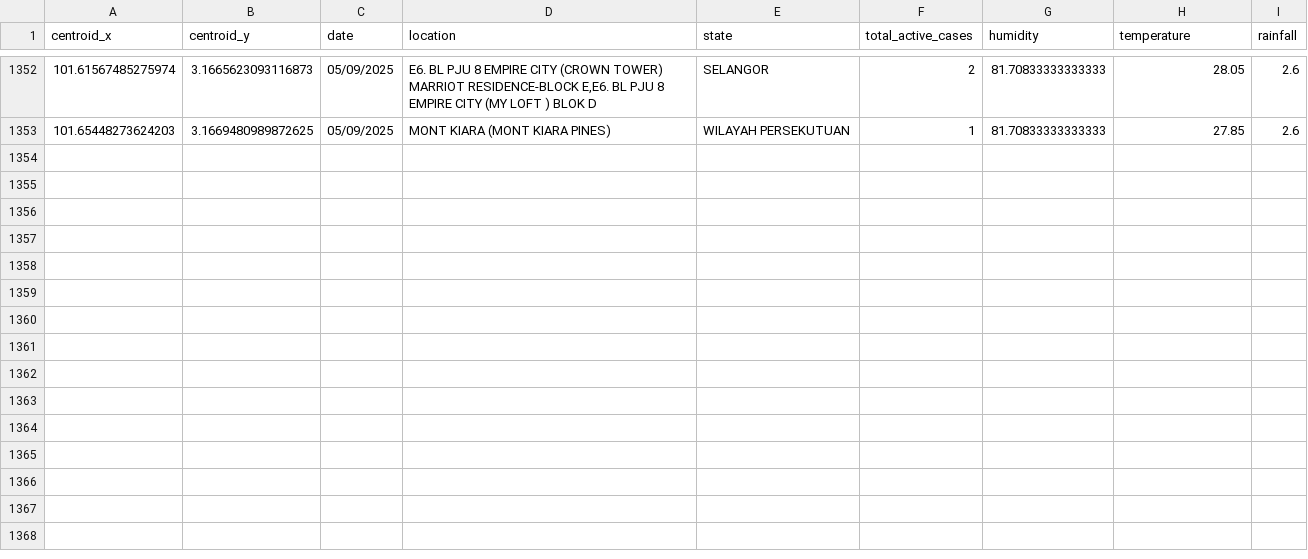
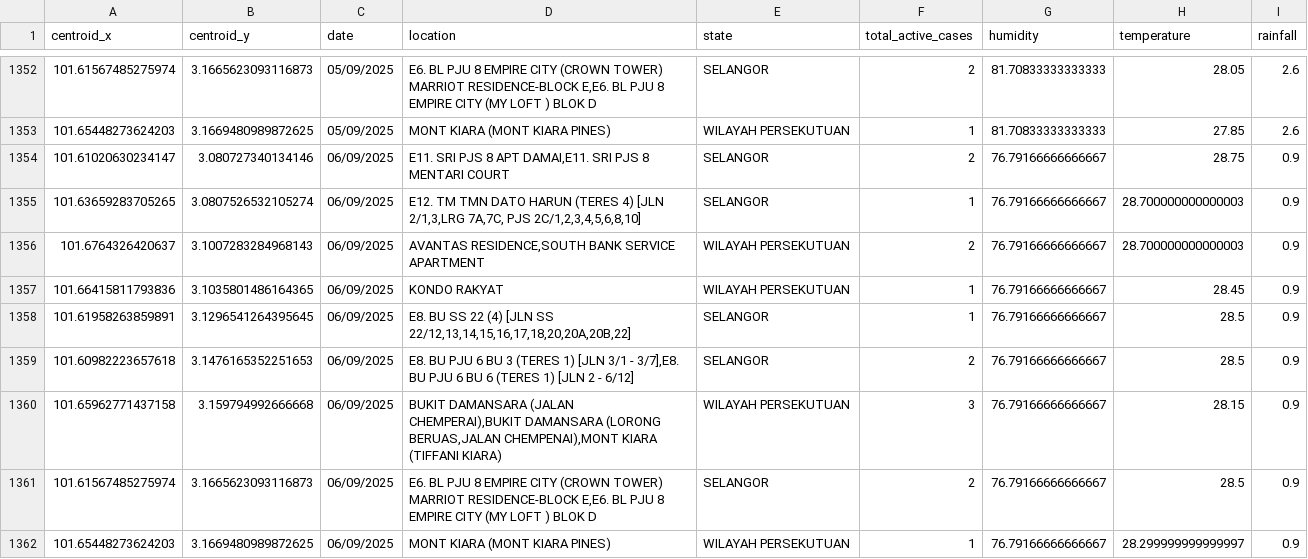
Before and after one commit to adamarbain/DailyScrapDengueData, a CSV file: active_dengue.csv, drawn as a sheet; only a part is shown, gaps mark what is left out.

```diff
--- a/active_dengue.csv
+++ b/active_dengue.csv
@@ -1353 +1353,10 @@ centroid_x,centroid_y,date,location,state,total_active_cases,humidity,temperatur
 101.65448273624203,3.1669480989872625,05/09/2025,MONT KIARA (MONT KIARA PINES),WILAYAH PERSEKUTUAN,1,81.70833333333333,27.85,2.6
+101.61020630234147,3.080727340134146,06/09/2025,"E11. SRI PJS 8 APT DAMAI,E11. SRI PJS 8 MENTARI COURT",SELANGOR,2,76.79166666666667,28.75,0.9
+101.63659283705265,3.0807526532105274,06/09/2025,"E12. TM TMN DATO HARUN (TERES 4) [JLN 2/1,3,LRG 7A,7C, PJS 2C/1,2,3,4,5,6,8,10]",SELANGOR,1,76.79166666666667,28.700000000000003,0.9
+101.6764326420637,3.1007283284968143,06/09/2025,"AVANTAS RESIDENCE,SOUTH BANK SERVICE APARTMENT",WILAYAH PERSEKUTUAN,2,76.79166666666667,28.700000000000003,0.9
+101.66415811793836,3.1035801486164365,06/09/2025,KONDO RAKYAT,WILAYAH PERSEKUTUAN,1,76.79166666666667,28.45,0.9
+101.61958263859891,3.1296541264395645,06/09/2025,"E8. BU SS 22 (4) [JLN SS 22/12,13,14,15,16,17,18,20,20A,20B,22]",SELANGOR,1,76.79166666666667,28.5,0.9
+101.60982223657618,3.1476165352251653,06/09/2025,"E8. BU PJU 6 BU 3 (TERES 1) [JLN 3/1 - 3/7],E8. BU PJU 6 BU 6 (TERES 1) [JLN 2 - 6/12]",SELANGOR,2,76.79166666666667,28.5,0.9
+101.65962771437158,3.159794992666668,06/09/2025,"BUKIT DAMANSARA (JALAN CHEMPERAI),BUKIT DAMANSARA (LORONG BERUAS,JALAN CHEMPENAI),MONT KIARA (TIFFANI KIARA)",WILAYAH PERSEKUTUAN,3,76.79166666666667,28.15,0.9
+101.61567485275974,3.1665623093116873,06/09/2025,"E6. BL PJU 8 EMPIRE CITY (CROWN TOWER) MARRIOT RESIDENCE-BLOCK E,E6. BL PJU 8 EMPIRE CITY (MY LOFT ) BLOK D",SELANGOR,2,76.79166666666667,28.5,0.9
+101.65448273624203,3.1669480989872625,06/09/2025,MONT KIARA (MONT KIARA PINES),WILAYAH PERSEKUTUAN,1,76.79166666666667,28.299999999999997,0.9
```
Also changed, not shown: 6 other files.
